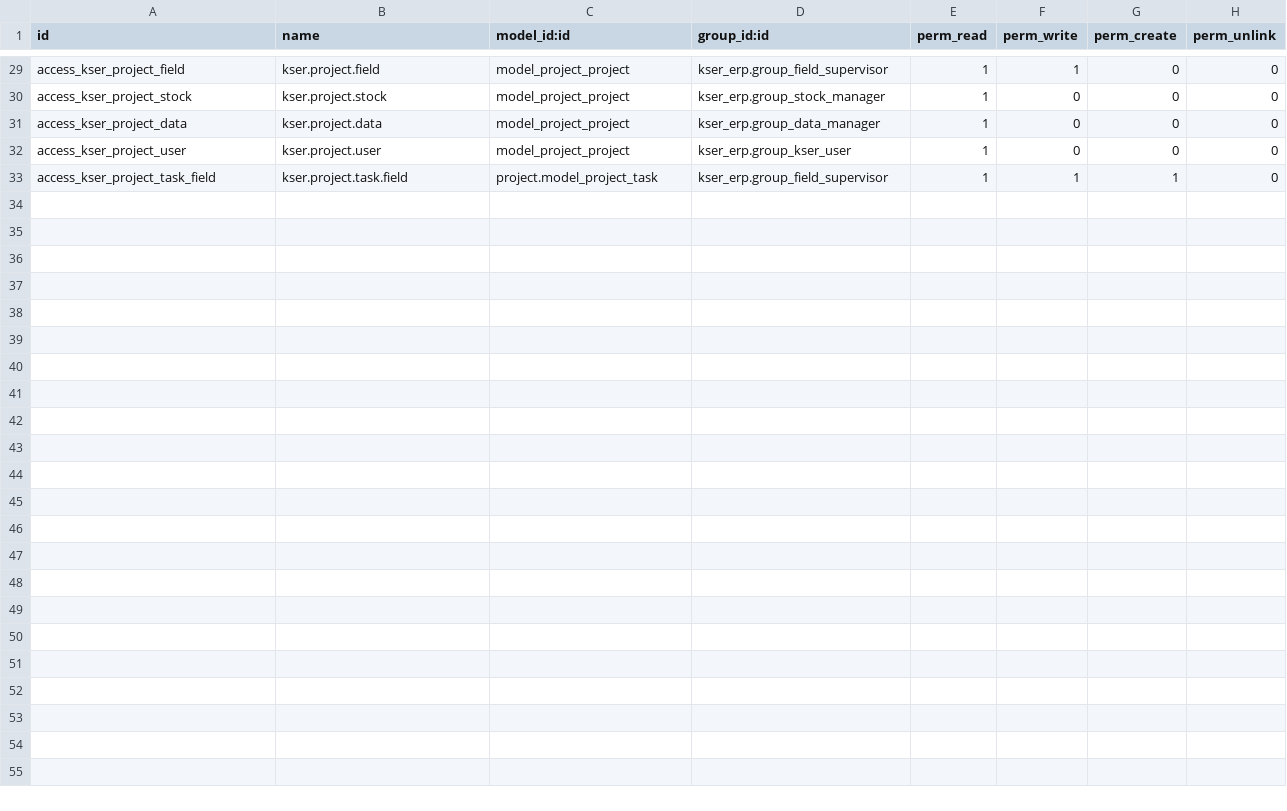
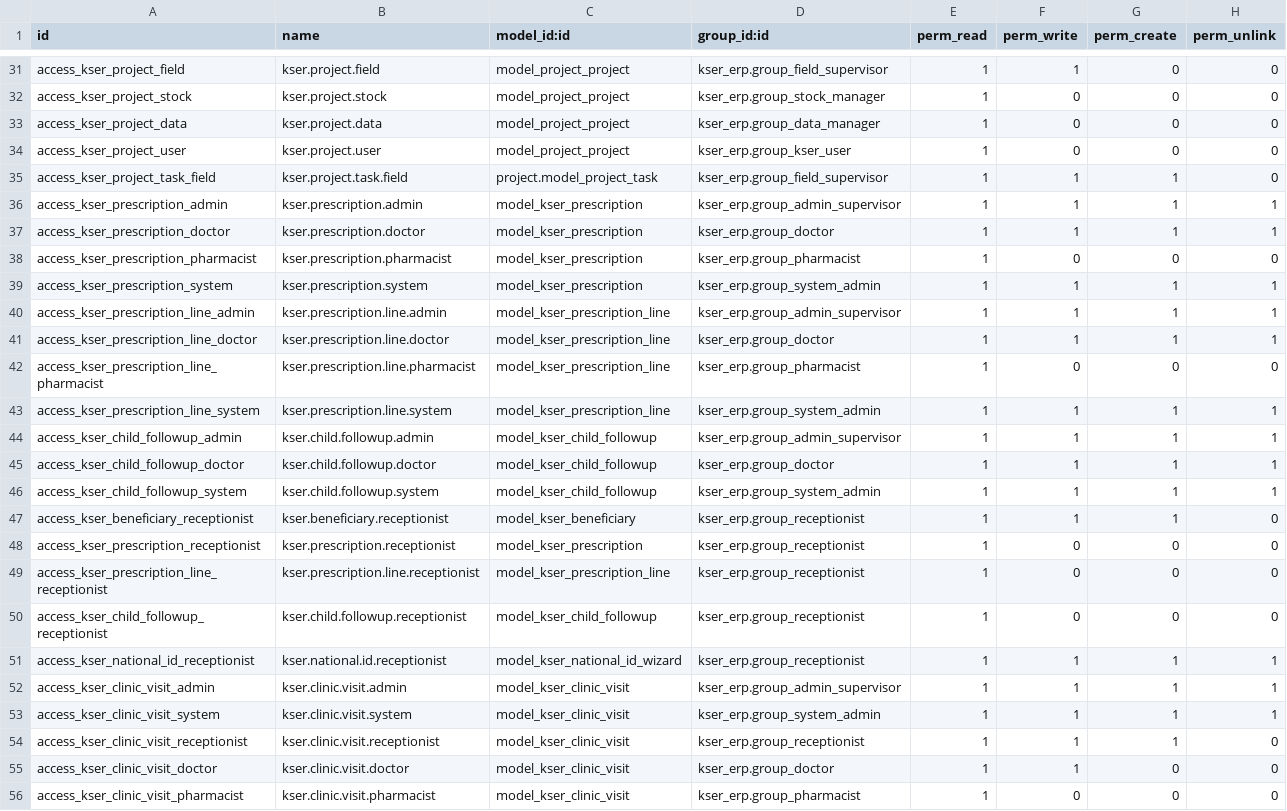
Before and after one commit to nice247/kser_erp, a CSV file: security/ir.model.access.csv, drawn as a sheet; only a part is shown, gaps mark what is left out; the diff covers the shown part only.

Commit message:
Auto-sync: kser_erp updates [2026-07-01]

```diff
--- a/security/ir.model.access.csv
+++ b/security/ir.model.access.csv
@@ -33 +35,22 @@ access_kser_project_user,kser.project.user,model_project_project,kser_erp.group_
 access_kser_project_task_field,kser.project.task.field,project.model_project_task,kser_erp.group_field_supervisor,1,1,1,0
+access_kser_prescription_admin,kser.prescription.admin,model_kser_prescription,kser_erp.group_admin_supervisor,1,1,1,1
+access_kser_prescription_doctor,kser.prescription.doctor,model_kser_prescription,kser_erp.group_doctor,1,1,1,1
+access_kser_prescription_pharmacist,kser.prescription.pharmacist,model_kser_prescription,kser_erp.group_pharmacist,1,0,0,0
+access_kser_prescription_system,kser.prescription.system,model_kser_prescription,kser_erp.group_system_admin,1,1,1,1
+access_kser_prescription_line_admin,kser.prescription.line.admin,model_kser_prescription_line,kser_erp.group_admin_supervisor,1,1,1,1
+access_kser_prescription_line_doctor,kser.prescription.line.doctor,model_kser_prescription_line,kser_erp.group_doctor,1,1,1,1
+access_kser_prescription_line_pharmacist,kser.prescription.line.pharmacist,model_kser_prescription_line,kser_erp.group_pharmacist,1,0,0,0
+access_kser_prescription_line_system,kser.prescription.line.system,model_kser_prescription_line,kser_erp.group_system_admin,1,1,1,1
+access_kser_child_followup_admin,kser.child.followup.admin,model_kser_child_followup,kser_erp.group_admin_supervisor,1,1,1,1
+access_kser_child_followup_doctor,kser.child.followup.doctor,model_kser_child_followup,kser_erp.group_doctor,1,1,1,1
+access_kser_child_followup_system,kser.child.followup.system,model_kser_child_followup,kser_erp.group_system_admin,1,1,1,1
+access_kser_beneficiary_receptionist,kser.beneficiary.receptionist,model_kser_beneficiary,kser_erp.group_receptionist,1,1,1,0
+access_kser_prescription_receptionist,kser.prescription.receptionist,model_kser_prescription,kser_erp.group_receptionist,1,0,0,0
+access_kser_prescription_line_receptionist,kser.prescription.line.receptionist,model_kser_prescription_line,kser_erp.group_receptionist,1,0,0,0
+access_kser_child_followup_receptionist,kser.child.followup.receptionist,model_kser_child_followup,kser_erp.group_receptionist,1,0,0,0
+access_kser_national_id_receptionist,kser.national.id.receptionist,model_kser_national_id_wizard,kser_erp.group_receptionist,1,1,1,1
+access_kser_clinic_visit_admin,kser.clinic.visit.admin,model_kser_clinic_visit,kser_erp.group_admin_supervisor,1,1,1,1
+access_kser_clinic_visit_system,kser.clinic.visit.system,model_kser_clinic_visit,kser_erp.group_system_admin,1,1,1,1
+access_kser_clinic_visit_receptionist,kser.clinic.visit.receptionist,model_kser_clinic_visit,kser_erp.group_receptionist,1,1,1,0
+access_kser_clinic_visit_doctor,kser.clinic.visit.doctor,model_kser_clinic_visit,kser_erp.group_doctor,1,1,0,0
+access_kser_clinic_visit_pharmacist,kser.clinic.visit.pharmacist,model_kser_clinic_visit,kser_erp.group_pharmacist,1,0,0,0
```
Also changed, not shown: 2 added rows and 10 edited cells elsewhere in this file, 28 other files.
